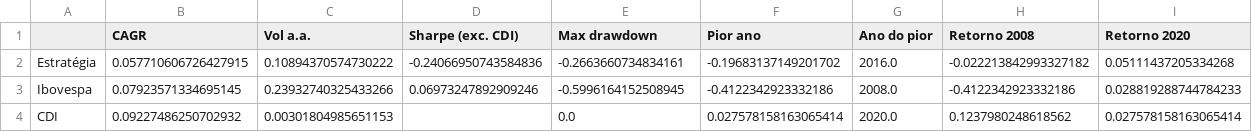
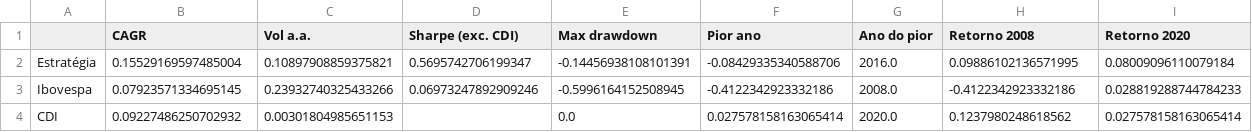
Before and after one commit to brunoberenguerr/MecaQuant, a CSV file: results/metricas.csv, drawn as a sheet.

```diff
--- a/results/metricas.csv
+++ b/results/metricas.csv
@@ -1,3 +1,3 @@
 ,CAGR,Vol a.a.,Sharpe (exc. CDI),Max drawdown,Pior ano,Ano do pior,Retorno 2008,Retorno 2020
-Estratégia,0.057710606726427915,0.10894370574730222,-0.24066950743584836,-0.2663660734834161,-0.19683137149201702,2016.0,-0.022213842993327182,0.05111437205334268
+Estratégia,0.15529169597485004,0.10897908859375821,0.5695742706199347,-0.14456938108101391,-0.08429335340588706,2016.0,0.09886102136571995,0.08009096110079184
 Ibovespa,0.07923571334695145,0.23932740325433266,0.06973247892909246,-0.5996164152508945,-0.4122342923332186,2008.0,-0.4122342923332186,0.028819288744784233
```
Also changed, not shown: results/retornos_anuais.csv, results/serie_diaria.csv, 5 other files.
